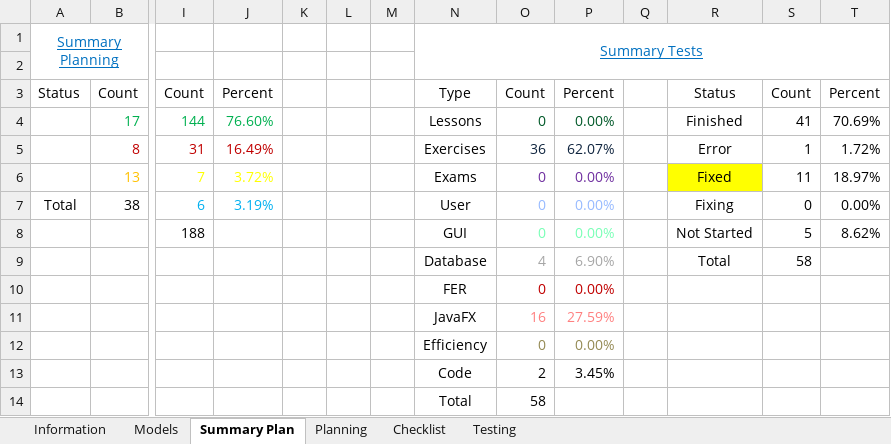
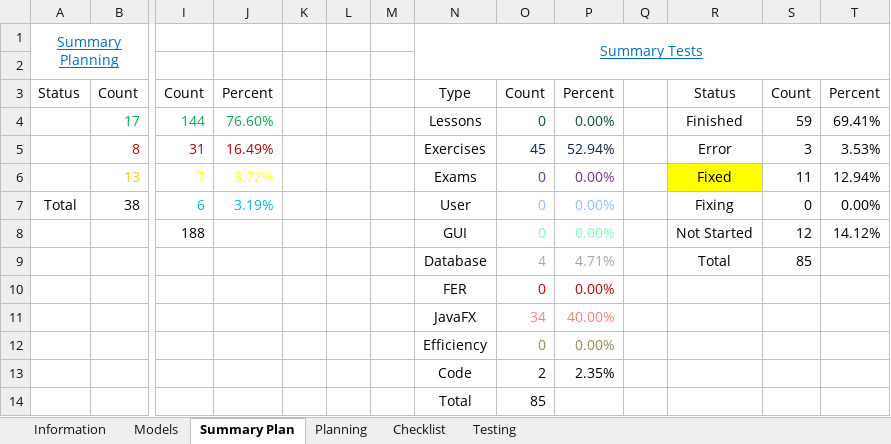
Before and after one commit to robertoguazon/Thesis-ITS, an Excel workbook: documentation/Thesis-ITS-Documentation.xlsm, sheet Summary Plan, drawn as a sheet; only a part is shown, gaps mark what is left out; values as stored, in another font and other column widths than the file's, no borders; charts and pictures and conditional formats not drawn; removed rows and columns are numbered as before the commit, all else as after; rows hold the shown columns only; the diff names each change by its address in the sheet, - before the commit and + after, or states it on an @@ line.

```diff
--- a/documentation/Thesis-ITS-Documentation.xlsm (sheet Summary Plan)
+++ b/documentation/Thesis-ITS-Documentation.xlsm (sheet Summary Plan)
-S4: 41
+S4: 59
-T4: 70.69%
+T4: 69.41%
-O5: 36
+O5: 45
-P5: 62.07%
+P5: 52.94%
-S5: 1
+S5: 3
-T5: 1.72%
+T5: 3.53%
-T6: 18.97%
+T6: 12.94%
-S8: 5
+S8: 12
-T8: 8.62%
+T8: 14.12%
-P9: 6.90%
+P9: 4.71%
-S9: 58
+S9: 85
-row 11:  |  |  |  |  |  |  | JavaFX | 16 | 27.59%
+row 11:  |  |  |  |  |  |  | JavaFX | 34 | 40.00%
-P13: 3.45%
+P13: 2.35%
-O14: 58
+O14: 85
```
Also changed, not shown: sheet Testing, charts or pictures, 1 other file.
